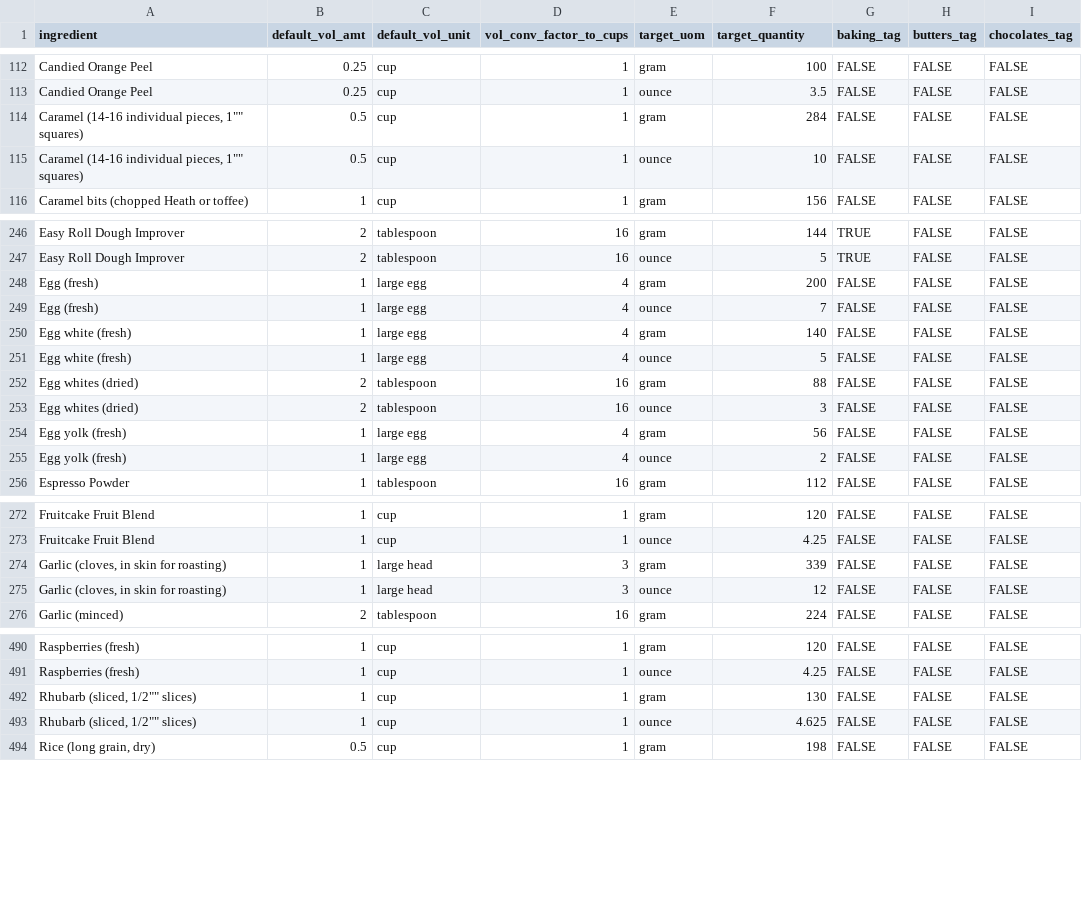
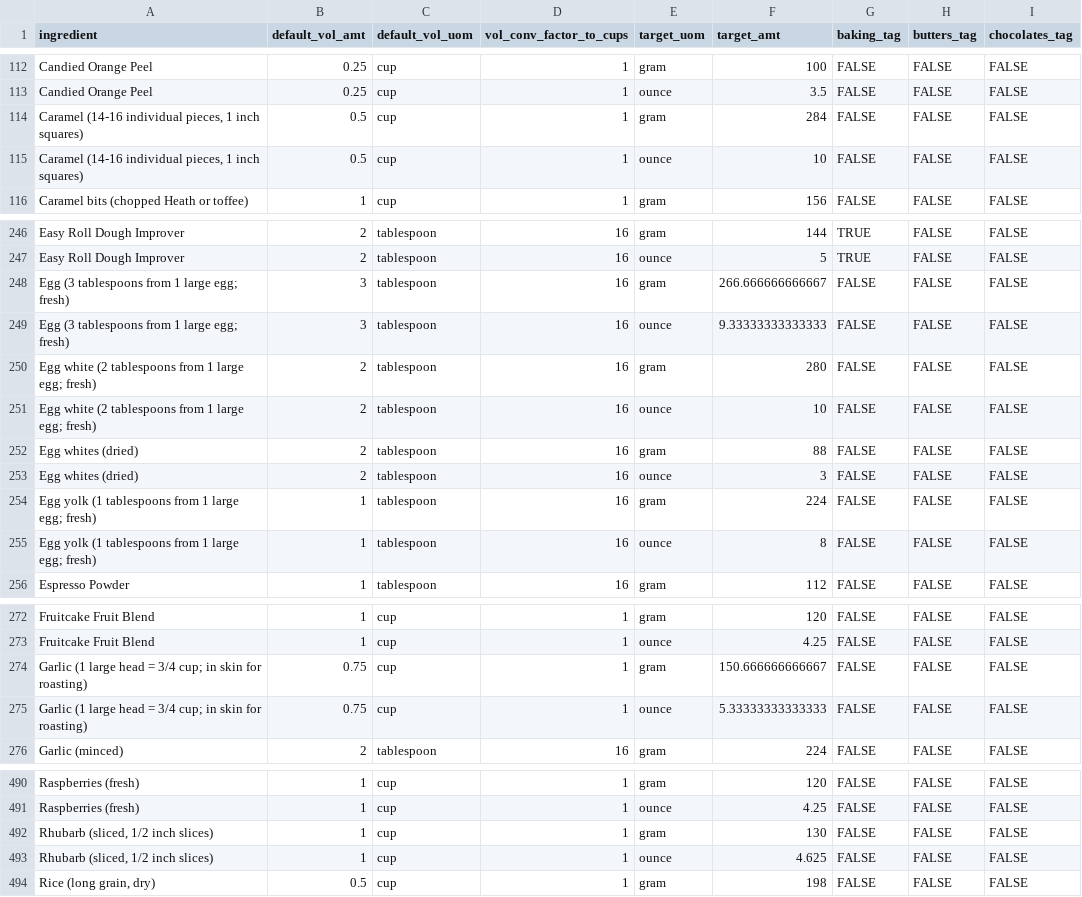
Before and after one commit to hillad3/BreadDoughCalculator, a CSV file: King Arthur Volumetric Conversions - Cleaned.csv, drawn as a sheet; only a part is shown, gaps mark what is left out; the diff names each change by its address in the sheet, - before the commit and + after, or states it on an @@ line.

Commit message:
Standardized variable names to match convention in shiny app. Updated ingredient descriptions and volume descriptions for non-standard items, specifically eggs and a head of garlic.

```diff
--- a/King Arthur Volumetric Conversions - Cleaned.csv
+++ b/King Arthur Volumetric Conversions - Cleaned.csv
-C1: default_vol_unit
+C1: default_vol_uom
-F1: target_quantity
+F1: target_amt
-A114:A115 (ingredient): …individual pieces, 1"" squares)
+A114:A115 (ingredient): …individual pieces, 1 inch squares)
-A248:A249 (ingredient): Egg (fresh)
+A248:A249 (ingredient): Egg (3 tablespoons from 1 large egg; fresh)
-B248:B249 (default_vol_amt): 1
+B248:B249 (default_vol_amt): 3
-C248:C251 (default_vol_uom): large egg
+C248:C251 (default_vol_uom): tablespoon
-D248:D251 (vol_conv_factor_to_cups): 4
+D248:D251 (vol_conv_factor_to_cups): 16
-F248 (target_amt): 200
+F248 (target_amt): 266.666666666667
-F249 (target_amt): 7
+F249 (target_amt): 9.33333333333333
-A250:A251 (ingredient): Egg white (fresh)
+A250:A251 (ingredient): Egg white (2 tablespoons from 1 large egg; fresh)
-B250:B251 (default_vol_amt): 1
+B250:B251 (default_vol_amt): 2
-F250 (target_amt): 140
+F250 (target_amt): 280
-F251 (target_amt): 5
+F251 (target_amt): 10
-A254:A255 (ingredient): Egg yolk (fresh)
+A254:A255 (ingredient): Egg yolk (1 tablespoons from 1 large egg; fresh)
-C254:C255 (default_vol_uom): large egg
+C254:C255 (default_vol_uom): tablespoon
-D254:D255 (vol_conv_factor_to_cups): 4
+D254:D255 (vol_conv_factor_to_cups): 16
-F254 (target_amt): 56
+F254 (target_amt): 224
-F255 (target_amt): 2
+F255 (target_amt): 8
-A274:A275 (ingredient): Garlic (cloves, in skin for roasting)
+A274:A275 (ingredient): Garlic (1 large head = 3/4 cup; in skin for roasting)
-B274:B275 (default_vol_amt): 1
+B274:B275 (default_vol_amt): 0.75
-C274:C275 (default_vol_uom): large head
+C274:C275 (default_vol_uom): cup
-D274:D275 (vol_conv_factor_to_cups): 3
+D274:D275 (vol_conv_factor_to_cups): 1
-F274 (target_amt): 339
+F274 (target_amt): 150.666666666667
-F275 (target_amt): 12
+F275 (target_amt): 5.33333333333333
-A492:A493 (ingredient): Rhubarb (sliced, 1/2"" slices)
+A492:A493 (ingredient): Rhubarb (sliced, 1/2 inch slices)
```
Also changed, not shown: 1 other file.
